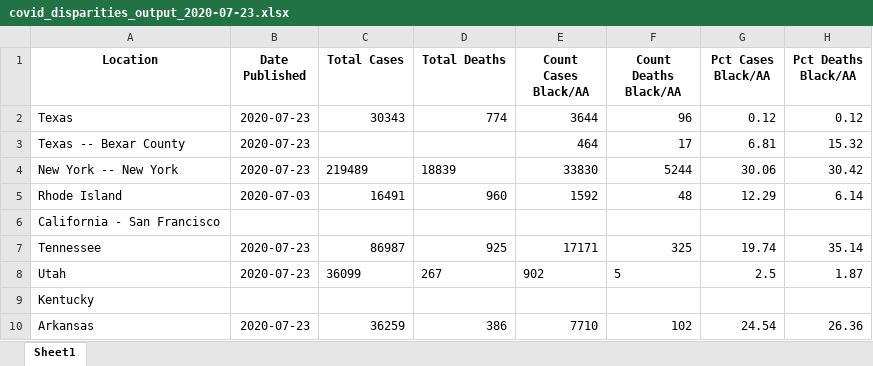
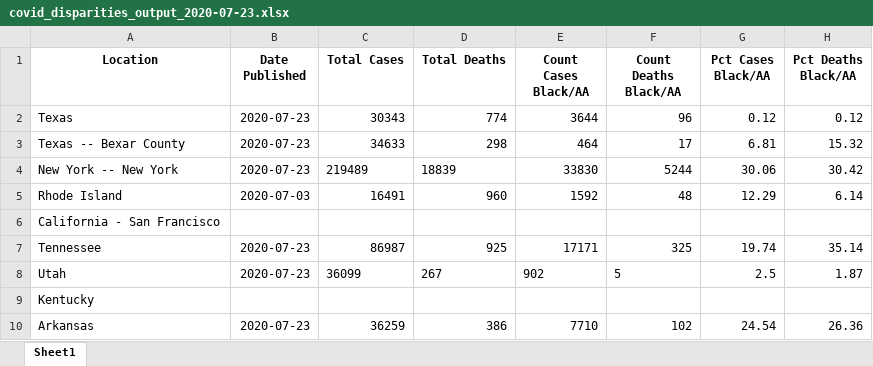
Before and after one commit to d4bl/COVID19_tracker_data_extraction, an Excel workbook: workflow/python/output/xlsx/covid_disparities_output_2020-07-23.xlsx, sheet Sheet1, drawn as a sheet; only a part is shown; values as stored, in another font and other column widths than the file's, no borders; the diff names each change by its address in the sheet, - before the commit and + after, or states it on an @@ line.

```diff
--- a/workflow/python/output/xlsx/covid_disparities_output_2020-07-23.xlsx (sheet Sheet1)
+++ b/workflow/python/output/xlsx/covid_disparities_output_2020-07-23.xlsx (sheet Sheet1)
-C3 (Total Cases): (empty)
+C3 (Total Cases): 34633
-D3 (Total Deaths): (empty)
+D3 (Total Deaths): 298
```
Also changed, not shown: 1 other file.
